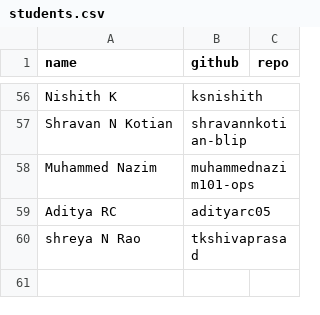
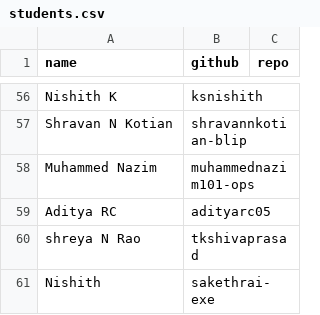
Before and after one commit to tkshivaprasad/Class-leaderboard, a CSV file: students.csv, drawn as a sheet; only a part is shown, gaps mark what is left out; the diff names each change by its address in the sheet, - before the commit and + after, or states it on an @@ line.

Commit message:
Add student(s) from join requests

```diff
--- a/students.csv
+++ b/students.csv
+row 61: Nishith | sakethrai-exe
```
Also changed, not shown: 1 other file.
